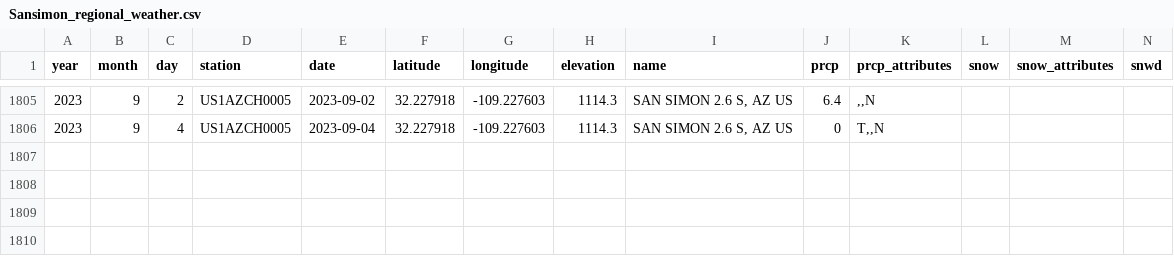
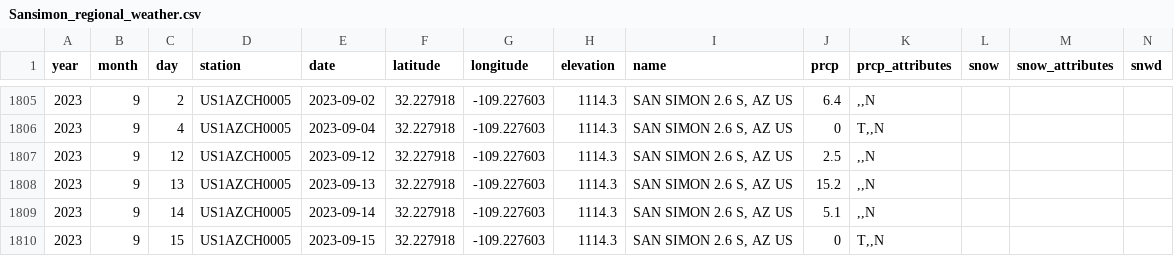
Before and after one commit to weecology/PortalData, a CSV file: Weather/Sansimon_regional_weather.csv, drawn as a sheet; only a part is shown, gaps mark what is left out; rows hold the shown columns only; the diff names each change by its address in the sheet, - before the commit and + after, or states it on an @@ line.

Commit message:
Update data and trigger archive: GitHub Build 909 [skip ci] [cron]

```diff
--- a/Weather/Sansimon_regional_weather.csv
+++ b/Weather/Sansimon_regional_weather.csv
+row 1807: 2023 | 9 | 12 | US1AZCH0005 | 2023-09-12 | 32.227918 | -109.227603 | 1114.3 | SAN SIMON 2.6 S, AZ US | 2.5 | ,,N
+row 1808: 2023 | 9 | 13 | US1AZCH0005 | 2023-09-13 | 32.227918 | -109.227603 | 1114.3 | SAN SIMON 2.6 S, AZ US | 15.2 | ,,N
+row 1809: 2023 | 9 | 14 | US1AZCH0005 | 2023-09-14 | 32.227918 | -109.227603 | 1114.3 | SAN SIMON 2.6 S, AZ US | 5.1 | ,,N
+row 1810: 2023 | 9 | 15 | US1AZCH0005 | 2023-09-15 | 32.227918 | -109.227603 | 1114.3 | SAN SIMON 2.6 S, AZ US | 0 | T,,N
```
Also changed, not shown: NDVI/ndvi.csv, Rodents/moon_dates.csv, 2 other files.
